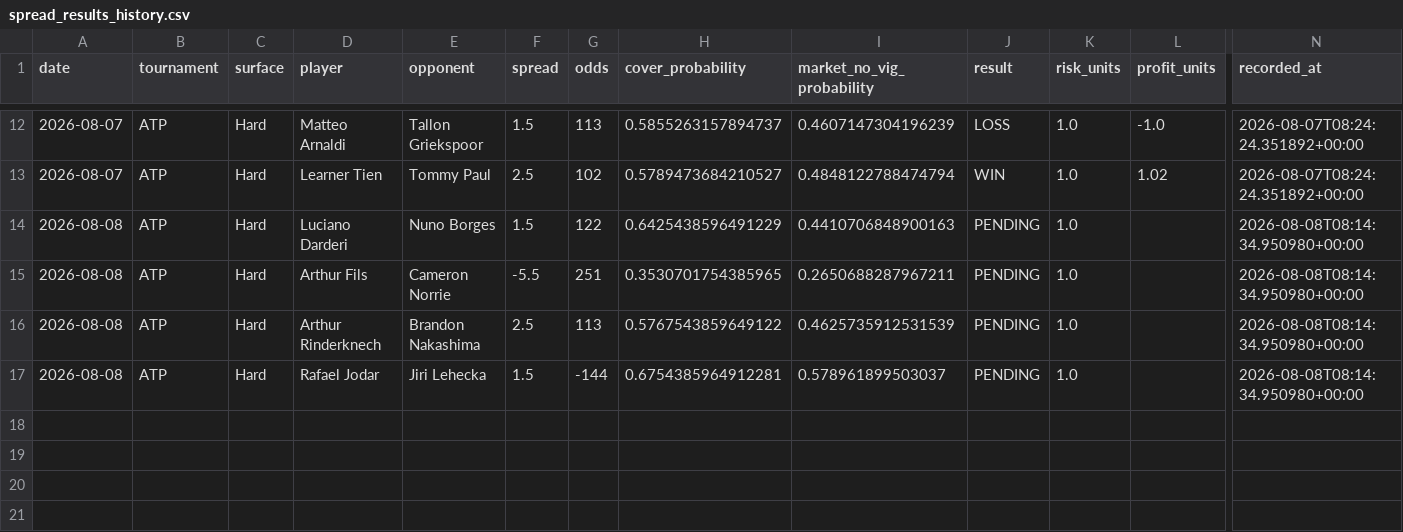
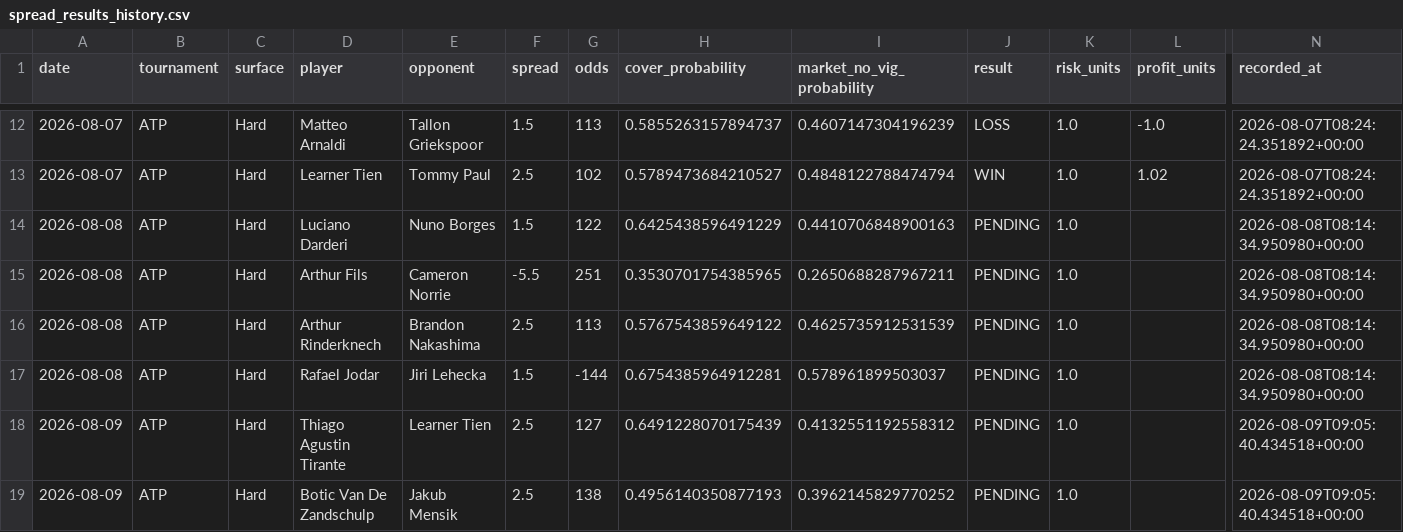
Before and after one commit to dchang0611/tennis-spread-model, a CSV file: tennis_model_output/spread_results_history.csv, drawn as a sheet; only a part is shown, gaps mark what is left out; rows hold the shown columns only; the diff names each change by its address in the sheet, - before the commit and + after, or states it on an @@ line.

```diff
--- a/tennis_model_output/spread_results_history.csv
+++ b/tennis_model_output/spread_results_history.csv
+row 18: 2026-08-09 | ATP | Hard | Thiago Agustin Tirante | Learner Tien | 2.5 | 127 | 0.6491228070175439 | 0.4132551192558312 | PENDING | 1.0 |  | 2026-08-09T09:05:40.434518+00:00
+row 19: 2026-08-09 | ATP | Hard | Botic Van De Zandschulp | Jakub Mensik | 2.5 | 138 | 0.4956140350877193 | 0.3962145829770252 | PENDING | 1.0 |  | 2026-08-09T09:05:40.434518+00:00
```
